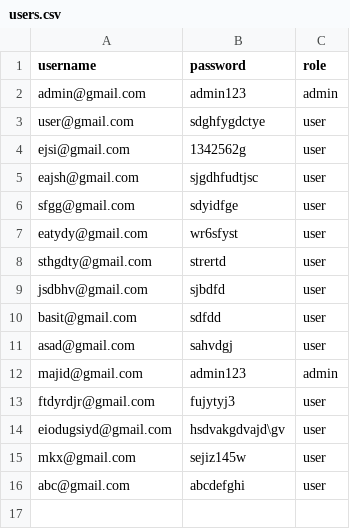
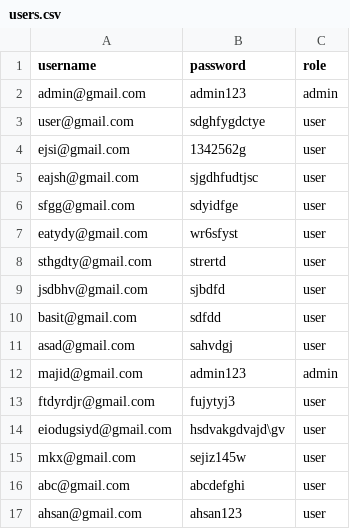
Before and after one commit to Ejiz123/My-work, a CSV file: Smart Resume Analyzer/users.csv, drawn as a sheet.

```diff
--- a/Smart Resume Analyzer/users.csv
+++ b/Smart Resume Analyzer/users.csv
@@ -16 +16,2 @@ mkx@gmail.com,sejiz145w,user
 abc@gmail.com,abcdefghi,user
+ahsan@gmail.com,ahsan123,user
```
Also changed, not shown: 5 other files.
